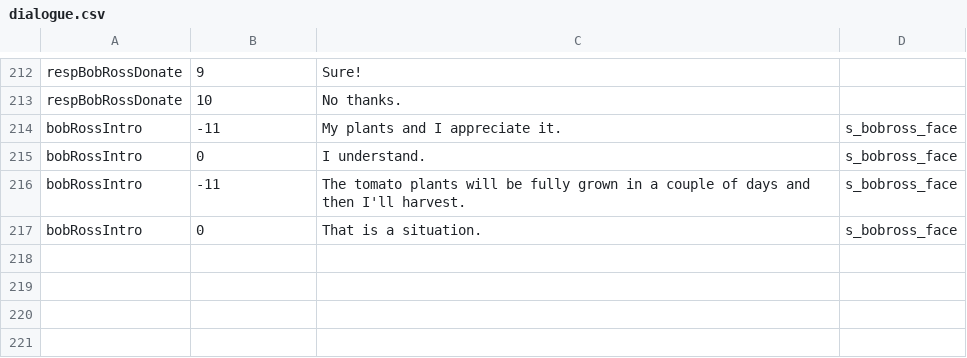
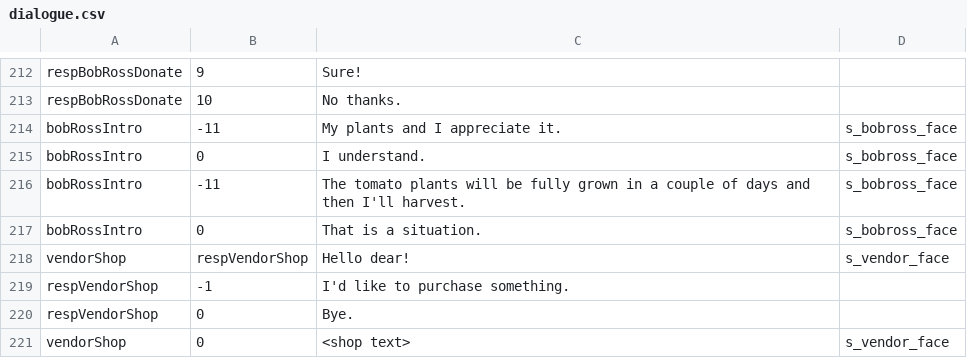
Before and after one commit to PureNukage/diver-man, a CSV file: project/datafiles/dialogue.csv, drawn as a sheet; only a part is shown, gaps mark what is left out; the diff names each change by its address in the sheet, - before the commit and + after, or states it on an @@ line.

Commit message:
initial shop menu

```diff
--- a/project/datafiles/dialogue.csv
+++ b/project/datafiles/dialogue.csv
+row 218: vendorShop | respVendorShop | Hello dear! | s_vendor_face
+row 219: respVendorShop | -1 | I'd like to purchase something.
+row 220: respVendorShop | 0 | Bye.
+row 221: vendorShop | 0 | <shop text> | s_vendor_face
```
Also changed, not shown: 13 other files.
